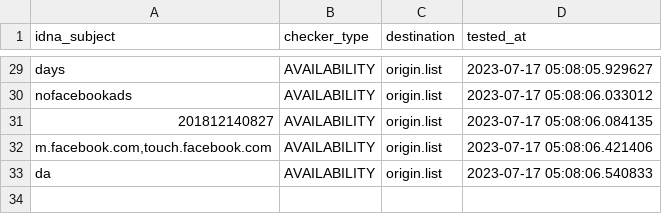
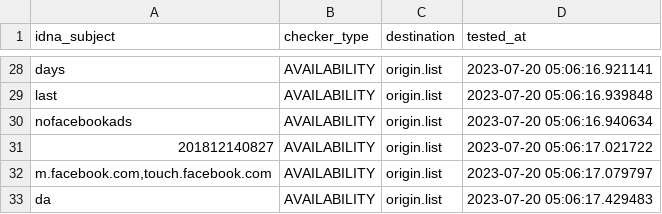
Before and after one commit to dead-hosts/xfiles_facebook_git_gioxx, a CSV file: .pyfunceble/inactive.csv, drawn as a sheet; only a part is shown, gaps mark what is left out; addresses are those after the commit; the diff covers the shown part only; the diff names each change by its address in the sheet, - before the commit and + after, or states it on an @@ line.

```diff
--- a/.pyfunceble/inactive.csv
+++ b/.pyfunceble/inactive.csv
-D28 (tested_at): 2023-07-17 05:08:05.929627
+D28 (tested_at): 2023-07-20 05:06:16.921141
+row 29: last | AVAILABILITY | origin.list | 2023-07-20 05:06:16.939848
-D30 (tested_at): 2023-07-17 05:08:06.033012
+D30 (tested_at): 2023-07-20 05:06:16.940634
-D31 (tested_at): 2023-07-17 05:08:06.084135
+D31 (tested_at): 2023-07-20 05:06:17.021722
-D32 (tested_at): 2023-07-17 05:08:06.421406
+D32 (tested_at): 2023-07-20 05:06:17.079797
-D33 (tested_at): 2023-07-17 05:08:06.540833
+D33 (tested_at): 2023-07-20 05:06:17.429483
```
Also changed, not shown: 2 added rows, 3 removed rows and 25 edited cells elsewhere in this file, 8 other files.
